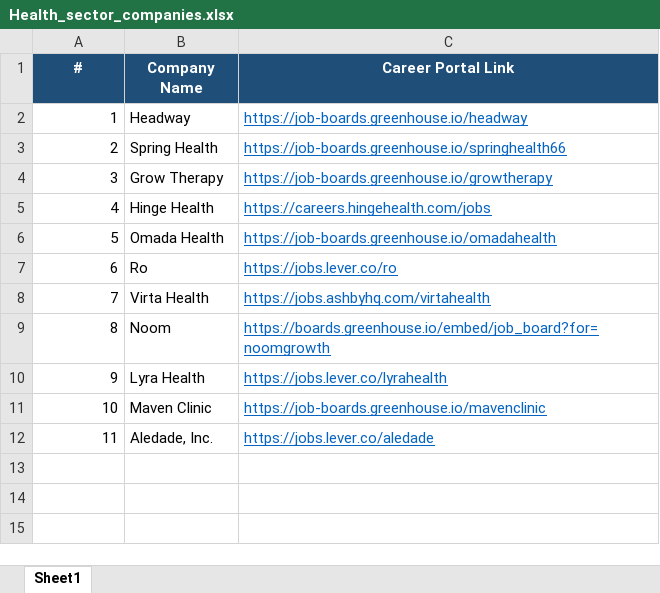
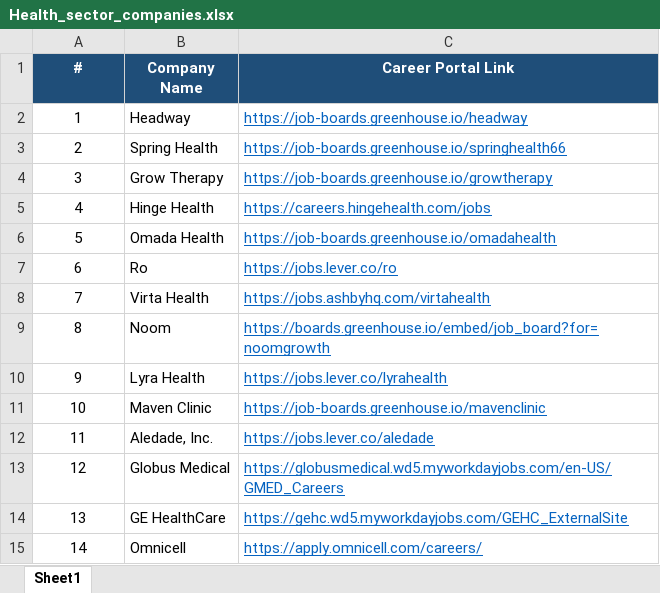
Before and after one commit to aarifm-pfw/job-search-agent, an Excel workbook: data/Health_sector_companies.xlsx, sheet Sheet1, drawn as a sheet; values as stored, in another font and other column widths than the file's, no borders; the diff names each change by its address in the sheet, - before the commit and + after, or states it on an @@ line.

Commit message:
Health sector firms updated

```diff
--- a/data/Health_sector_companies.xlsx (sheet Sheet1)
+++ b/data/Health_sector_companies.xlsx (sheet Sheet1)
-A2:A12 alignment: right
+A2:A12 alignment: center
+row 13: 12 | Globus Medical | https://globusmedical.wd5.myworkdayjobs.com/en-US/GMED_Careers
+row 14: 13 | GE HealthCare | https://gehc.wd5.myworkdayjobs.com/GEHC_ExternalSite
+row 15: 14 | Omnicell | https://apply.omnicell.com/careers/
```
